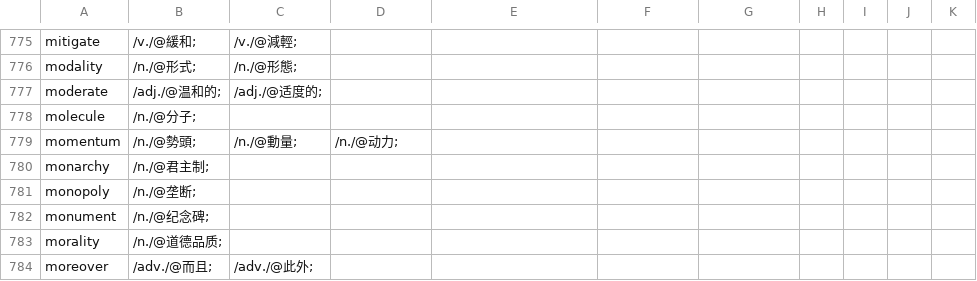
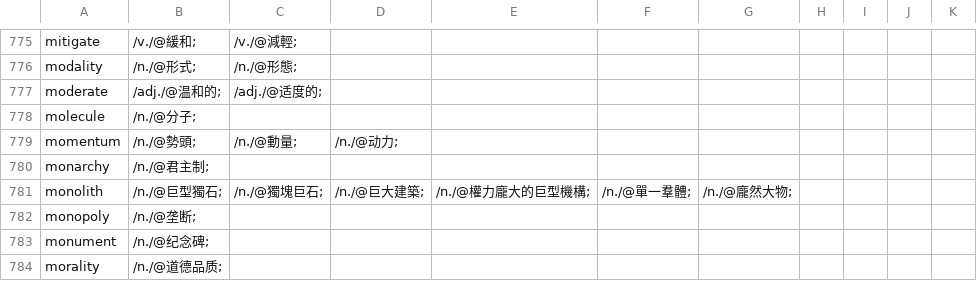
Before and after one commit to yhnnd/wordlab, a CSV file: Files/lang/ch/chinese8.csv, drawn as a sheet; only a part is shown, gaps mark what is left out; the shorter side is filled out with more unchanged rows.

```diff
--- a/Files/lang/ch/chinese8.csv
+++ b/Files/lang/ch/chinese8.csv
@@ -780,2 +780,3 @@ momentum ,/n./@勢頭;,/n./@動量;,/n./@动力;
 monarchy ,/n./@君主制;
+monolith ,/n./@巨型獨石;,/n./@獨塊巨石;,/n./@巨大建築;,/n./@權力龐大的巨型機構;,/n./@單一羣體;,/n./@龐然大物;
 monopoly ,/n./@垄断;
```
Also changed, not shown: Files/lang/ch/chinese5.csv, Files/lang/ch/chinese7.csv, 2 other files.
